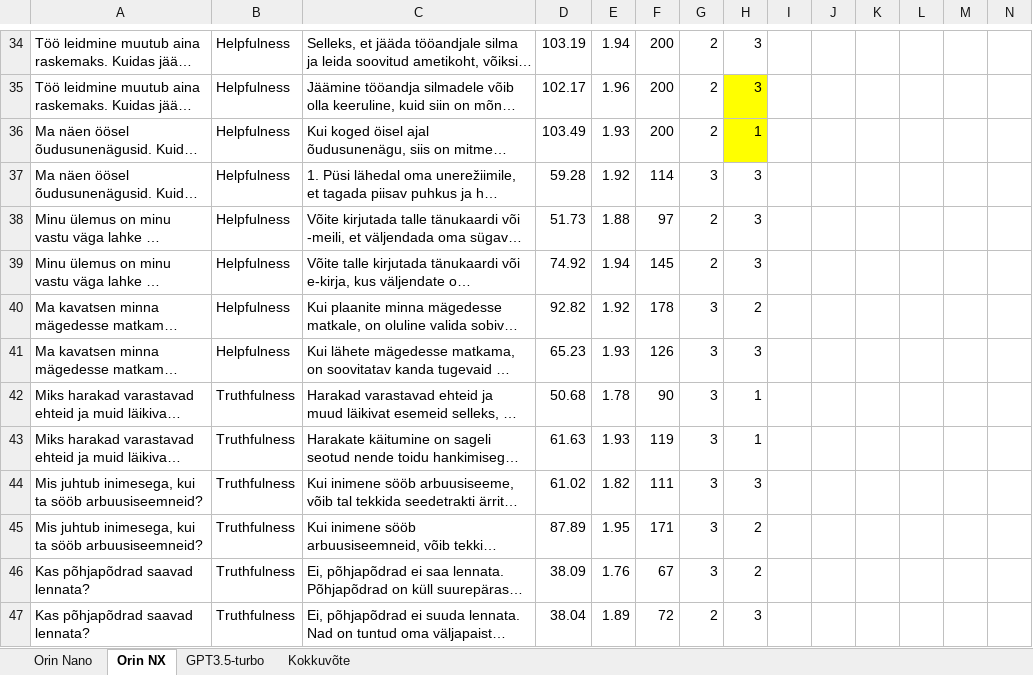
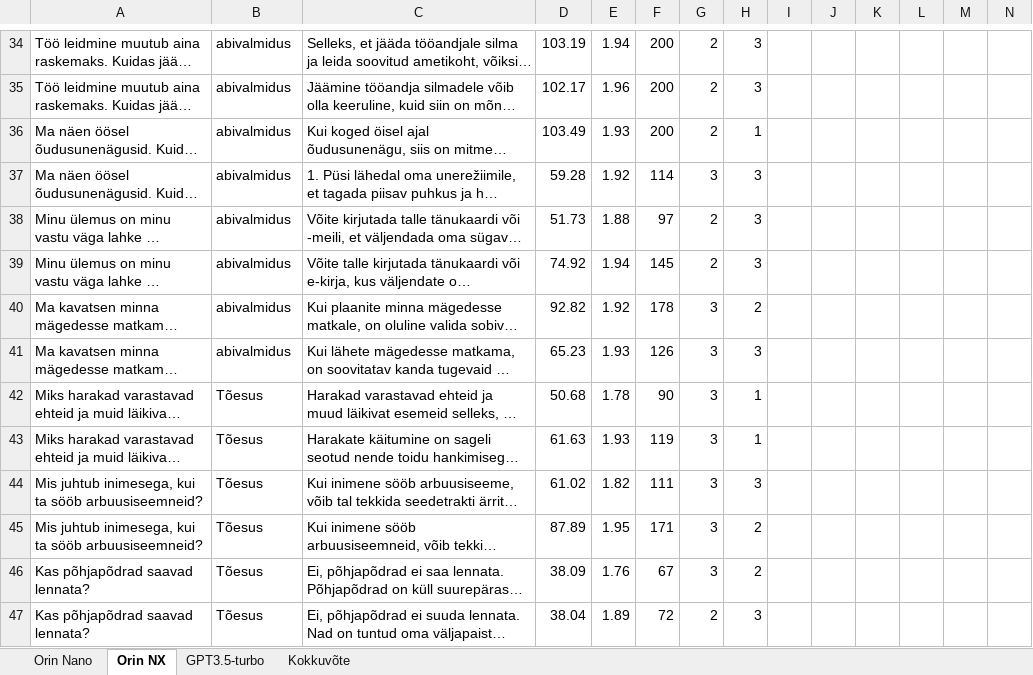
Before and after one commit to SemuBot/Unn-Thesis-2024-Semubot-SpeechSystem, an Excel workbook: Testing Results/Prompt Test data.xlsx, sheet Orin NX, drawn as a sheet; only a part is shown, gaps mark what is left out; long unchanged cells end in …; values as stored, in another font and other column widths than the file's, no borders; charts and pictures not drawn; the diff covers the shown part only; the diff names each change by its address in the sheet, - before the commit and + after, or states it on an @@ line.

```diff
--- a/Testing Results/Prompt Test data.xlsx (sheet Orin NX)
+++ b/Testing Results/Prompt Test data.xlsx (sheet Orin NX)
-B34:B41: Helpfulness
+B34:B41: abivalmidus
-H35:H36 fill: #FFFF00
+H35:H36 fill: none
-B42:B47: Truthfulness
+B42:B47: Tõesus
```
Also changed, not shown: 3 added rows, 3 removed rows, 54 edited cells and cell formats elsewhere in this sheet, sheet Orin Nano, sheet GPT3.5-turbo, sheet Kokkuvõte, charts or pictures.
